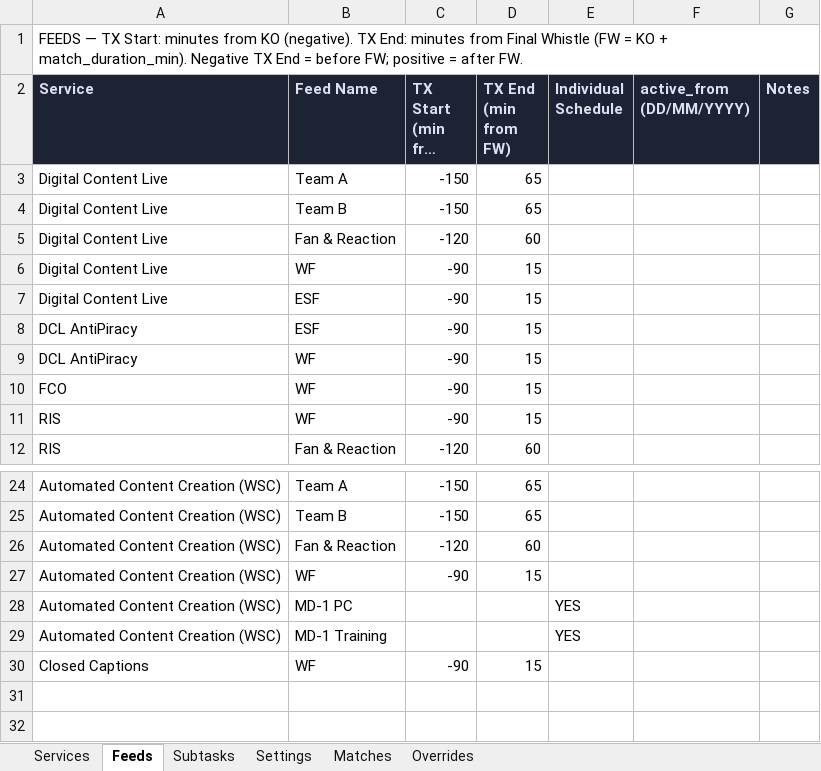
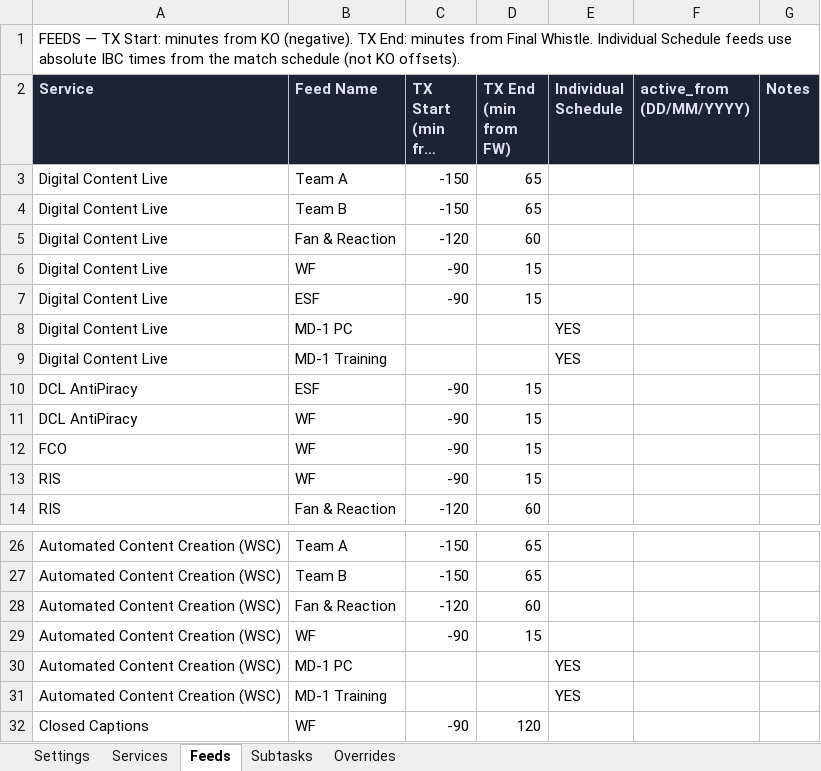
Before and after one commit to JavierHidalgoTV/hbs-tx-schedule, an Excel workbook: data/FWC26_TX_Input_v3.xlsx, sheet Feeds, drawn as a sheet; only a part is shown, gaps mark what is left out; long unchanged cells end in …; values as stored, in another font and other column widths than the file's, no borders; addresses are those after the commit; the diff names each change by its address in the sheet, - before the commit and + after, or states it on an @@ line.

```diff
--- a/data/FWC26_TX_Input_v3.xlsx (sheet Feeds)
+++ b/data/FWC26_TX_Input_v3.xlsx (sheet Feeds)
-sheet tab: Matches
@@ sheet tab order changed: Settings | Services | Feeds | Subtasks | Overrides @@
-A1 (Service): …from Final Whistle (FW = KO + match_duration_min). Negative TX End = before FW; positive = after FW.
+A1 (Service): …from Final Whistle. Individual Schedule feeds use absolute IBC times from the match schedule (not KO offsets).
+row 8: Digital Content Live | MD-1 PC |  |  | YES
+row 9: Digital Content Live | MD-1 Training |  |  | YES
-D32 (TX End (min from FW)): 15
+D32 (TX End (min from FW)): 120
```
Also changed, not shown: sheet Services, sheet Subtasks, sheet Settings, sheet Overrides, 7 other files.
